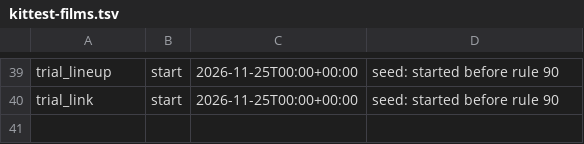
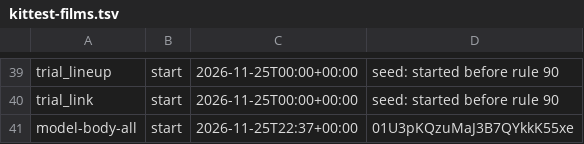
Before and after one commit to SamKearns22/Animation-, a TSV file: notes/kittest-films.tsv, drawn as a sheet; only a part is shown, gaps mark what is left out.

```diff
--- a/notes/kittest-films.tsv
+++ b/notes/kittest-films.tsv
@@ -40 +40,2 @@ trial_lineup	start	2026-11-25T00:00+00:00	seed: started before rule 90
 trial_link	start	2026-11-25T00:00+00:00	seed: started before rule 90
+model-body-all	start	2026-11-25T22:37+00:00	01U3pKQzuMaJ3B7QYkkK55xe
```
Also changed, not shown: notes/kittest-stamps.tsv, 3 other files.
